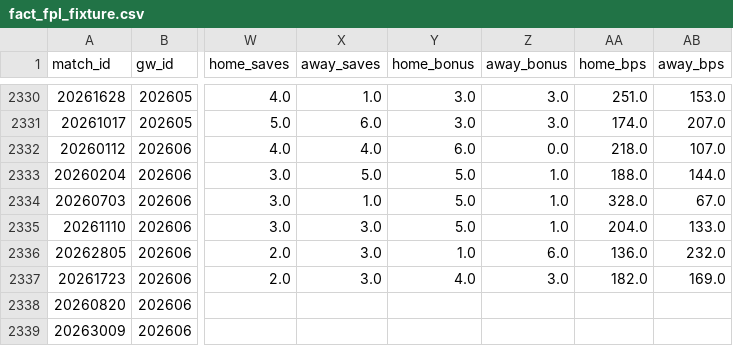
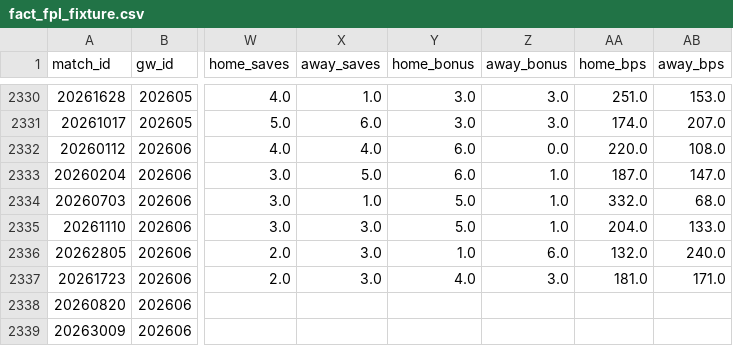
Before and after one commit to FabianMyrvang/FPL-Analytics, a CSV file: FPL_DATA/fact_fpl_fixture.csv, drawn as a sheet; only a part is shown, gaps mark what is left out; the diff names each change by its address in the sheet, - before the commit and + after, or states it on an @@ line.

```diff
--- a/FPL_DATA/fact_fpl_fixture.csv
+++ b/FPL_DATA/fact_fpl_fixture.csv
-AA2332 (home_bps): 218.0
+AA2332 (home_bps): 220.0
-AB2332 (away_bps): 107.0
+AB2332 (away_bps): 108.0
-Y2333 (home_bonus): 5.0
+Y2333 (home_bonus): 6.0
-AA2333 (home_bps): 188.0
+AA2333 (home_bps): 187.0
-AB2333 (away_bps): 144.0
+AB2333 (away_bps): 147.0
-AA2334 (home_bps): 328.0
+AA2334 (home_bps): 332.0
-AB2334 (away_bps): 67.0
+AB2334 (away_bps): 68.0
-AA2336 (home_bps): 136.0
+AA2336 (home_bps): 132.0
-AB2336 (away_bps): 232.0
+AB2336 (away_bps): 240.0
-AA2337 (home_bps): 182.0
+AA2337 (home_bps): 181.0
-AB2337 (away_bps): 169.0
+AB2337 (away_bps): 171.0
```
Also changed, not shown: FPL_DATA/fact_detailed_fixture.csv, 1 other file.
